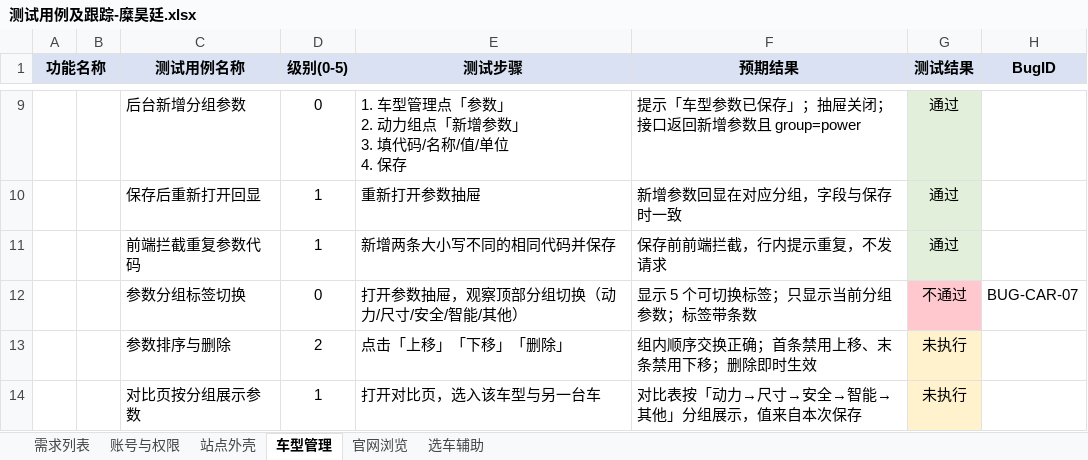
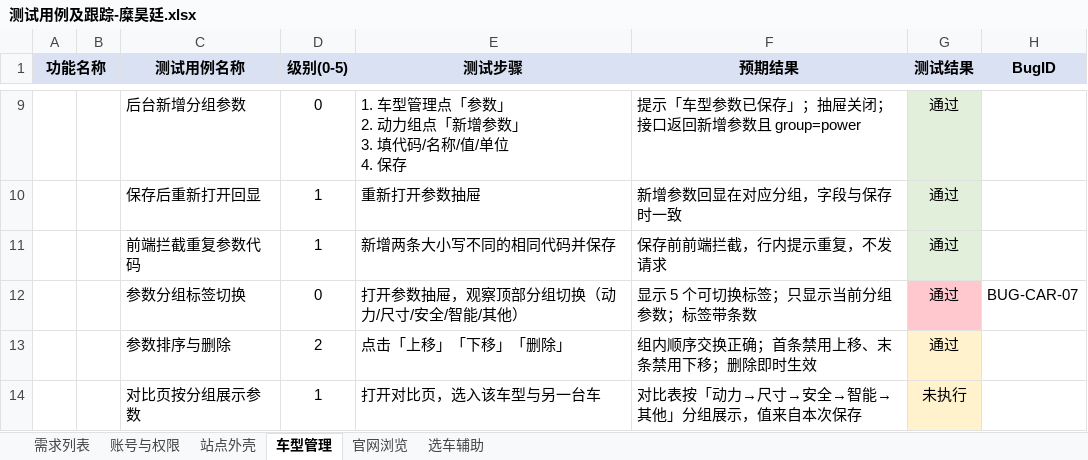
Before and after one commit to 722k6/Tuyue, an Excel workbook: 途越/docs/quality/test-cases/测试用例及跟踪-糜昊廷.xlsx, sheet 车型管理, drawn as a sheet; only a part is shown, gaps mark what is left out; values as stored, in another font and other column widths than the file's, no borders; the diff names each change by its address in the sheet, - before the commit and + after, or states it on an @@ line.

Commit message:
test: 回填 US-CAR-03 / US-CAR-12 测试结果
US-CAR-03 新增 12 条用例全部通过（含边界与接口校验）；US-CAR-12 复测
BUG-CAR-07 通过并补测参数排序与删除，回填缺陷验证结果。

```diff
--- a/途越/docs/quality/test-cases/测试用例及跟踪-糜昊廷.xlsx (sheet 车型管理)
+++ b/途越/docs/quality/test-cases/测试用例及跟踪-糜昊廷.xlsx (sheet 车型管理)
-G12 (测试结果): 不通过
+G12 (测试结果): 通过
-G13 (测试结果): 未执行
+G13 (测试结果): 通过
```
Also changed, not shown: sheet 选车辅助, 1 other file.
